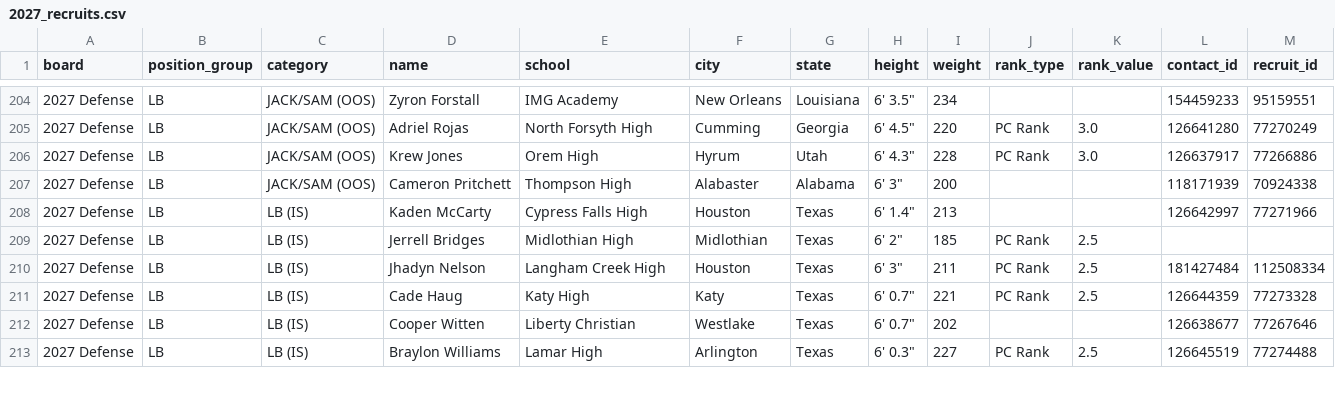
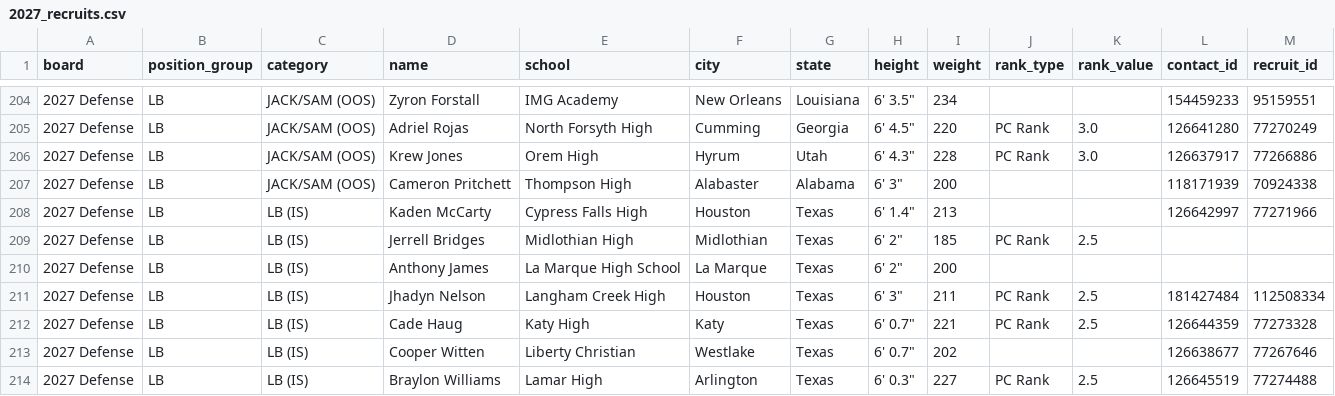
Before and after one commit to vramanathan2005/safeties_app, a CSV file: data/recruits/2027_recruits.csv, drawn as a sheet; only a part is shown, gaps mark what is left out; the diff names each change by its address in the sheet, - before the commit and + after, or states it on an @@ line.

```diff
--- a/data/recruits/2027_recruits.csv
+++ b/data/recruits/2027_recruits.csv
+row 210: 2027 Defense | LB | LB (IS) | Anthony James | La Marque High School | La Marque | Texas | 6' 2" | 200
```
Also changed, not shown: data/recruits/combined_data.csv, data/recruits/maxpreps_data.csv, 3 other files.
